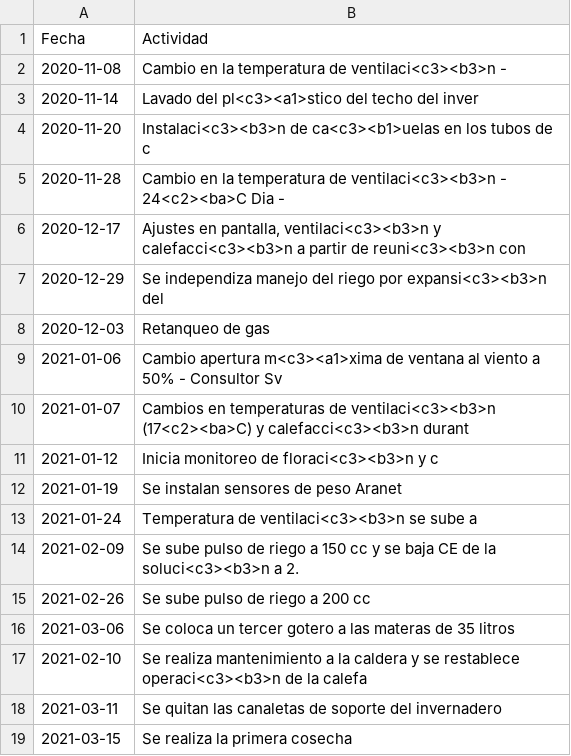
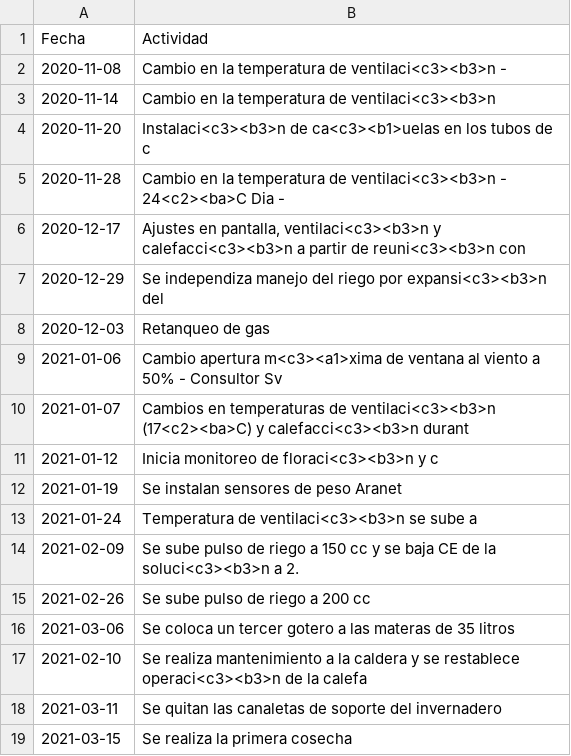
Before and after one commit to crbojaca/CBios, a CSV file: Ocati1DiarioCampo.csv, drawn as a sheet.

```diff
--- a/Ocati1DiarioCampo.csv
+++ b/Ocati1DiarioCampo.csv
@@ -2,3 +2,3 @@ Fecha	Actividad
 2020-11-08	Cambio en la temperatura de ventilaci<c3><b3>n -
-2020-11-14	Lavado del pl<c3><a1>stico del techo del inver
+2020-11-14	Cambio en la temperatura de ventilaci<c3><b3>n
 2020-11-20	Instalaci<c3><b3>n de ca<c3><b1>uelas en los tubos de c
```
Also changed, not shown: CBiosControlHidroponia.csv, Ocati1ConsumoGas.csv.
